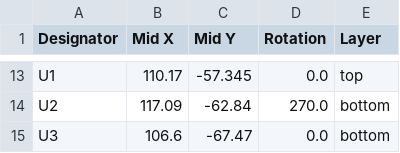
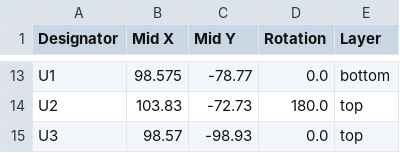
Before and after one commit to plambs/drone-beacon, a CSV file: schematics/drone-beacon/production/positions.csv, drawn as a sheet; only a part is shown, gaps mark what is left out; the diff covers the shown part only; the diff names each change by its address in the sheet, - before the commit and + after, or states it on an @@ line.

```diff
--- a/schematics/drone-beacon/production/positions.csv
+++ b/schematics/drone-beacon/production/positions.csv
-B13 (Mid X): 110.17
+B13 (Mid X): 98.575
-C13 (Mid Y): -57.345
+C13 (Mid Y): -78.77
-E13 (Layer): top
+E13 (Layer): bottom
-B14 (Mid X): 117.09
+B14 (Mid X): 103.83
-C14 (Mid Y): -62.84
+C14 (Mid Y): -72.73
-D14 (Rotation): 270.0
+D14 (Rotation): 180.0
-E14:E15 (Layer): bottom
+E14:E15 (Layer): top
-B15 (Mid X): 106.6
+B15 (Mid X): 98.57
-C15 (Mid Y): -67.47
+C15 (Mid Y): -98.93
```
Also changed, not shown: 42 edited cells elsewhere in this file, schematics/drone-beacon/production/bom.csv, 9 other files.
